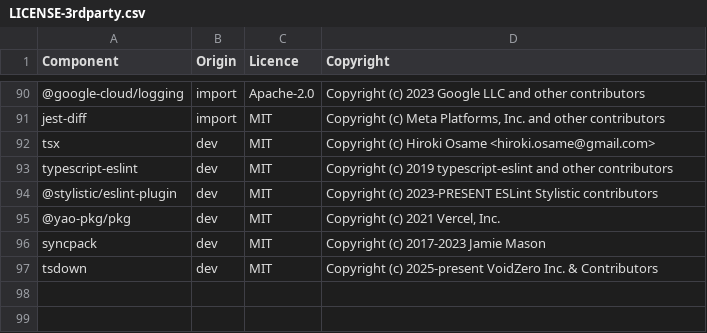
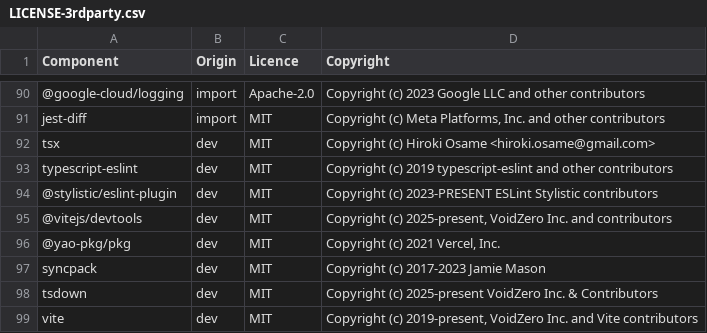
Before and after one commit to DataDog/datadog-ci, a CSV file: LICENSE-3rdparty.csv, drawn as a sheet; only a part is shown, gaps mark what is left out; the diff names each change by its address in the sheet, - before the commit and + after, or states it on an @@ line.

Commit message:
chore(build): Add `DEVTOOLS=true` to enable Vite DevTools

```diff
--- a/LICENSE-3rdparty.csv
+++ b/LICENSE-3rdparty.csv
+row 95: @vitejs/devtools | dev | MIT | Copyright (c) 2025-present, VoidZero Inc. and contributors
+row 99: vite | dev | MIT | Copyright (c) 2019-present, VoidZero Inc. and Vite contributors
```
Also changed, not shown: 6 other files.
